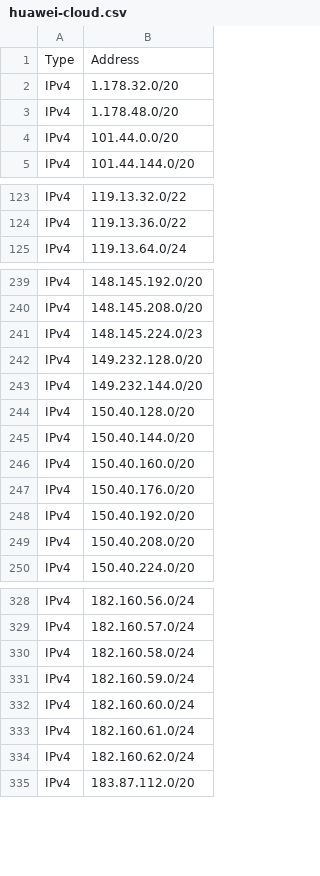
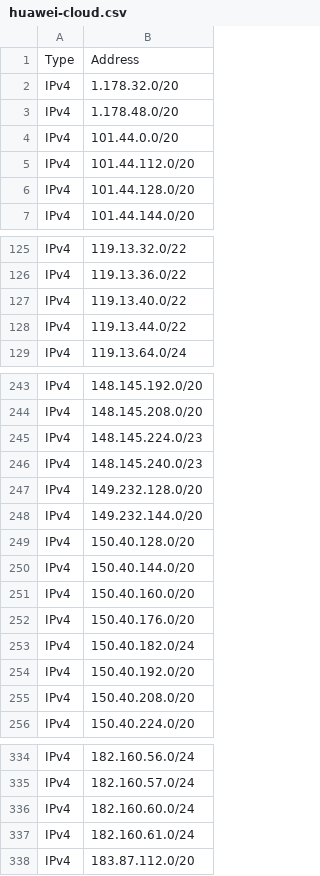
Before and after one commit to disposable/cloud-ip-ranges, a CSV file: csv/huawei-cloud.csv, drawn as a sheet; only a part is shown, gaps mark what is left out; the diff covers the shown part only.

```diff
--- a/csv/huawei-cloud.csv
+++ b/csv/huawei-cloud.csv
@@ -4,2 +4,4 @@ IPv4,1.178.48.0/20
 IPv4,101.44.0.0/20
+IPv4,101.44.112.0/20
+IPv4,101.44.128.0/20
 IPv4,101.44.144.0/20
@@ -124,2 +126,4 @@ IPv4,119.13.32.0/22
 IPv4,119.13.36.0/22
+IPv4,119.13.40.0/22
+IPv4,119.13.44.0/22
 IPv4,119.13.64.0/24
@@ -241,2 +245,3 @@ IPv4,148.145.208.0/20
 IPv4,148.145.224.0/23
+IPv4,148.145.240.0/23
 IPv4,149.232.128.0/20
@@ -247,2 +252,3 @@ IPv4,150.40.160.0/20
 IPv4,150.40.176.0/20
+IPv4,150.40.182.0/24
 IPv4,150.40.192.0/20
@@ -329,7 +335,4 @@ IPv4,182.160.56.0/24
 IPv4,182.160.57.0/24
-IPv4,182.160.58.0/24
-IPv4,182.160.59.0/24
 IPv4,182.160.60.0/24
 IPv4,182.160.61.0/24
-IPv4,182.160.62.0/24
 IPv4,183.87.112.0/20
```
Also changed, not shown: 2 added rows elsewhere in this file, csv/alibaba.csv, csv/aws.csv, 17 other files.
